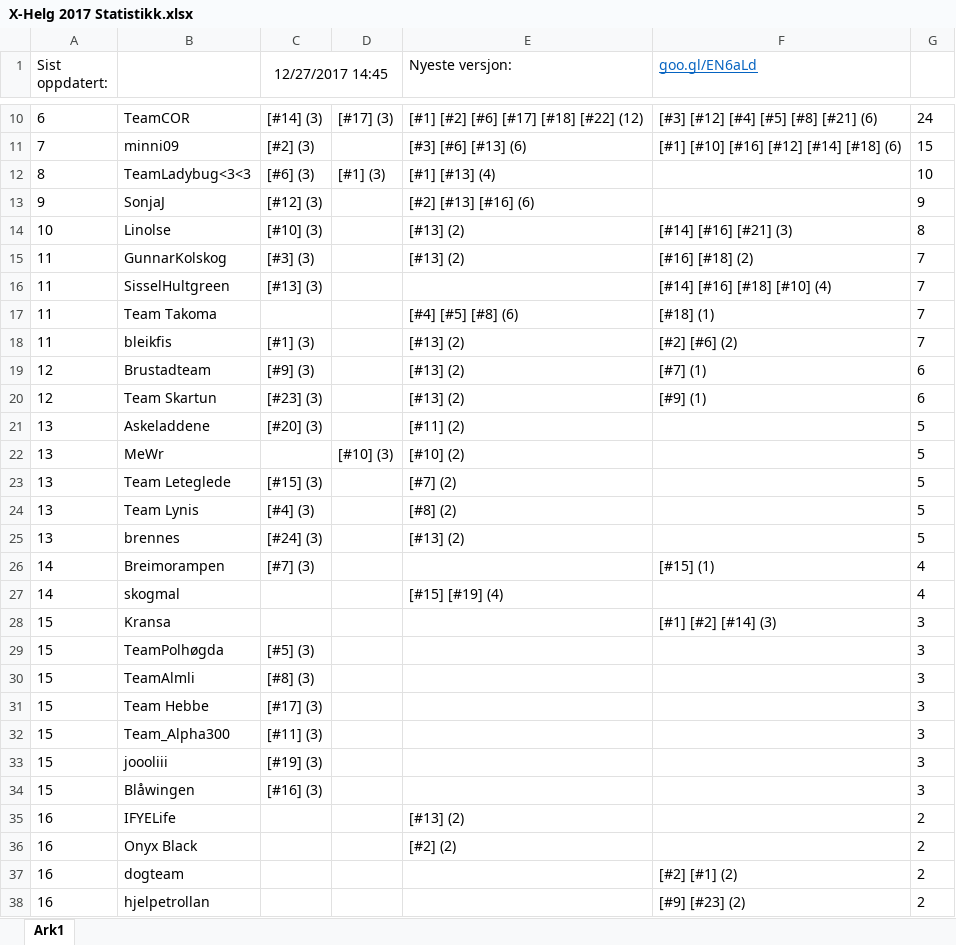
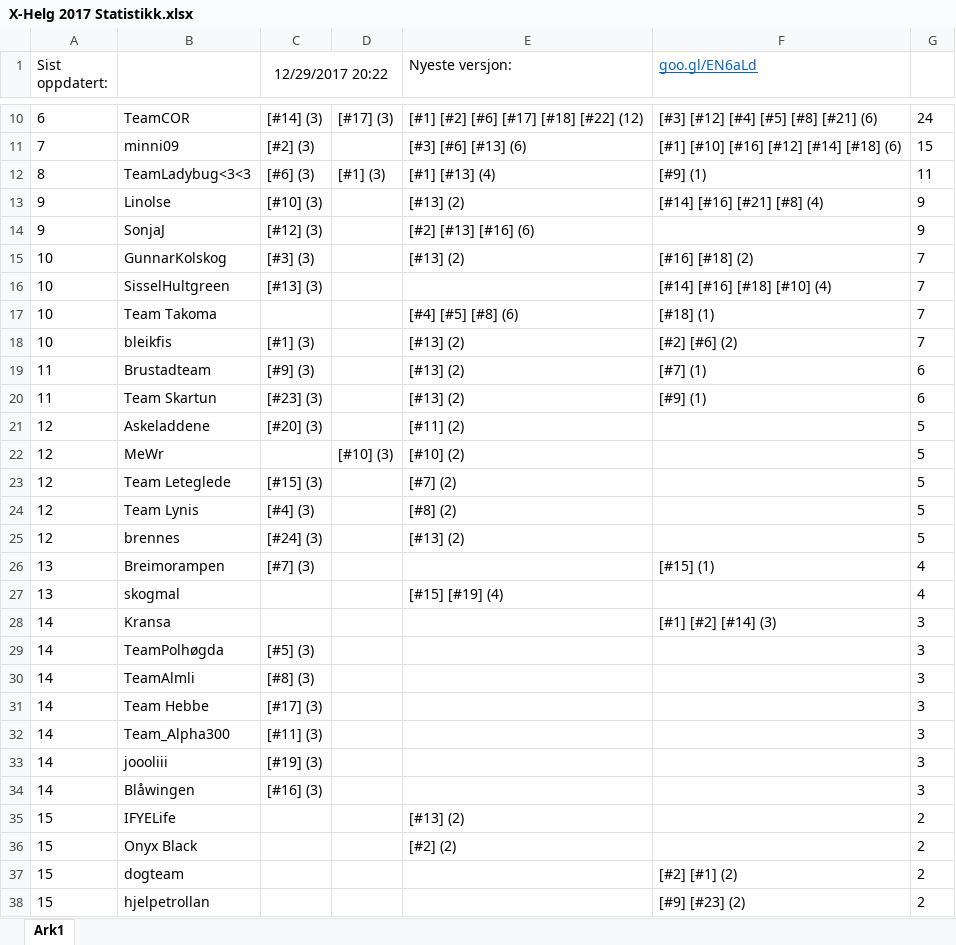
Before and after one commit to tplive/xhelg-stats, an Excel workbook: X-Helg 2017 Statistikk.xlsx, sheet Ark1, drawn as a sheet; only a part is shown, gaps mark what is left out; values as stored, in another font and other column widths than the file's, no borders; removed rows and columns are numbered as before the commit, all else as after; the diff covers the shown part only; the diff names each change by its address in the sheet, - before the commit and + after, or states it on an @@ line.

Commit message:
Statistikk 29. Desember

```diff
--- a/X-Helg 2017 Statistikk.xlsx (sheet Ark1)
+++ b/X-Helg 2017 Statistikk.xlsx (sheet Ark1)
-C1: 12/27/2017 14:45
+C1: 12/29/2017 20:22
-F12 (goo.gl/EN6aLd): (empty)
+F12 (goo.gl/EN6aLd): [#9] (1)
-G12: 10
+G12: 11
+row 13: 9 | Linolse | [#10] (3) |  | [#13] (2) | [#14] [#16] [#21] [#8] (4) | 9
-row 14: 10 | Linolse | [#10] (3) |  | [#13] (2) | [#14] [#16] [#21] (3) | 8
-A15:A18 (Sist oppdatert:): 11
+A15:A18 (Sist oppdatert:): 10
-A19:A20 (Sist oppdatert:): 12
+A19:A20 (Sist oppdatert:): 11
-A21:A25 (Sist oppdatert:): 13
+A21:A25 (Sist oppdatert:): 12
-A26:A27 (Sist oppdatert:): 14
+A26:A27 (Sist oppdatert:): 13
-A28:A34 (Sist oppdatert:): 15
+A28:A34 (Sist oppdatert:): 14
-A35:A38 (Sist oppdatert:): 16
+A35:A38 (Sist oppdatert:): 15
```
Also changed, not shown: 1 added row and 12 edited cells elsewhere in this sheet, 4 other files.
